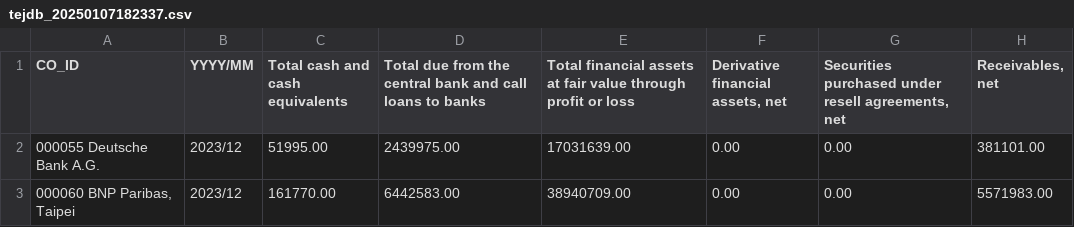
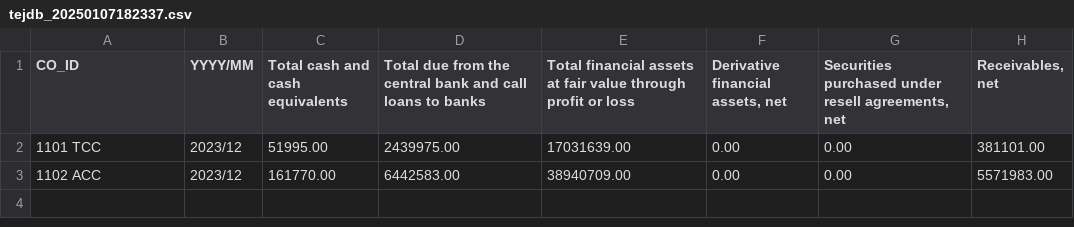
Before and after one commit to flycandle/fin_data, a CSV file: tejdb_20250107182337.csv, drawn as a sheet; only a part is shown; the diff names each change by its address in the sheet, - before the commit and + after, or states it on an @@ line.

Commit message:
Add files via upload

```diff
--- a/tejdb_20250107182337.csv
+++ b/tejdb_20250107182337.csv
-A2 (CO_ID): 000055 Deutsche Bank A.G.
+A2 (CO_ID): 1101 TCC
-A3 (CO_ID): 000060 BNP Paribas, Taipei
+A3 (CO_ID): 1102 ACC
```
